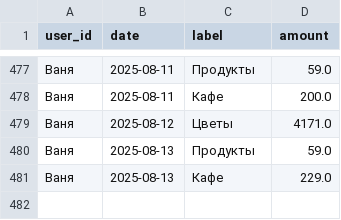
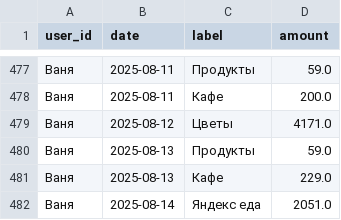
Before and after one commit to v0r0bi0v/Spending-Statistics, a CSV file: expenses.csv, drawn as a sheet; only a part is shown, gaps mark what is left out.

Commit message:
SPENDING AUTOCOMMIT 2025-08-14 16:24:23 UTC

```diff
--- a/expenses.csv
+++ b/expenses.csv
@@ -481 +481,2 @@ user_id,date,label,amount
 Ваня,2025-08-13,Кафе,229.0
+Ваня,2025-08-14,Яндекс еда,2051.0
```
